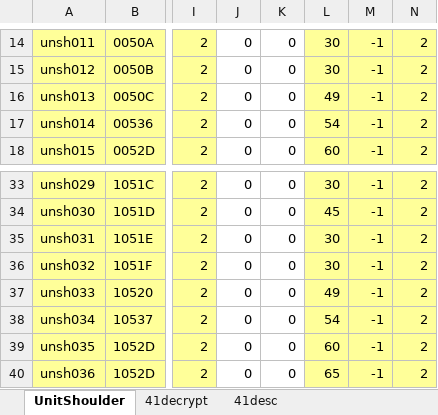
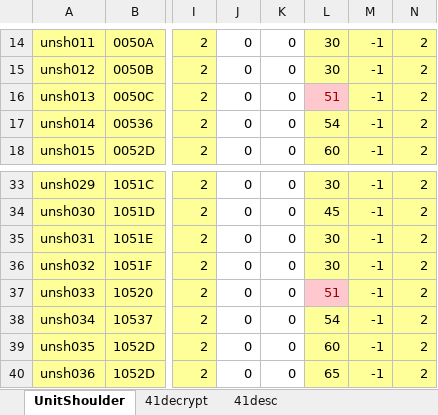
Before and after one commit to juangraydev/nexus-database, an Excel workbook: gu_in/Item.edf/41_UnitShoulder/UnitShoulder.xlsx, sheet UnitShoulder, drawn as a sheet; only a part is shown, gaps mark what is left out; values as stored, in another font and other column widths than the file's, no borders; the diff names each change by its address in the sheet, - before the commit and + after, or states it on an @@ line.

```diff
--- a/gu_in/Item.edf/41_UnitShoulder/UnitShoulder.xlsx (sheet UnitShoulder)
+++ b/gu_in/Item.edf/41_UnitShoulder/UnitShoulder.xlsx (sheet UnitShoulder)
-L16: 49
+L16: 51
@@ L16 fill: #FFFF99 → #FFC7CE, text colour: black → #9C0006 @@
-L37: 49
+L37: 51
@@ L37 fill: #FFFF99 → #FFC7CE, text colour: black → #9C0006 @@
```
Also changed, not shown: sheet 41decrypt, gu_in/Item.edf/37_UnitHead/UnitHead.xlsx, gu_in/Item.edf/38_UnitUpper/UnitUpper.xlsx, 6 other files.
